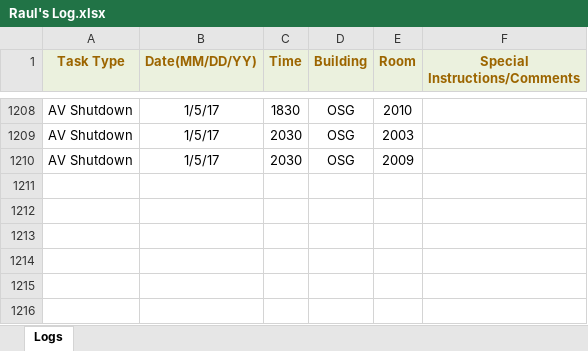
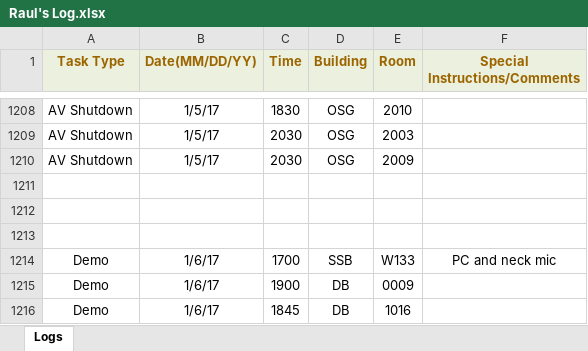
Before and after one commit to jhanperera/ClassOpsLogCreator, an Excel workbook: CLASSOPS/Raul/Raul's Log.xlsx, sheet Logs, drawn as a sheet; only a part is shown, gaps mark what is left out; values as stored, in another font and other column widths than the file's, no borders; the diff names each change by its address in the sheet, - before the commit and + after, or states it on an @@ line.

```diff
--- a/CLASSOPS/Raul/Raul's Log.xlsx (sheet Logs)
+++ b/CLASSOPS/Raul/Raul's Log.xlsx (sheet Logs)
+row 1211: (empty)
+row 1212: (empty)
+row 1213: (empty)
+row 1214: Demo | 1/6/17 | 1700 | SSB | W133 | PC and neck mic
+row 1215: Demo | 1/6/17 | 1900 | DB | 0009
+row 1216: Demo | 1/6/17 | 1845 | DB | 1016
```
Also changed, not shown: CLASSOPS/Derek/Derek's Log.xlsx, CLASSOPS/Jeannine/Jeannine's log.xlsx, 3 other files.
